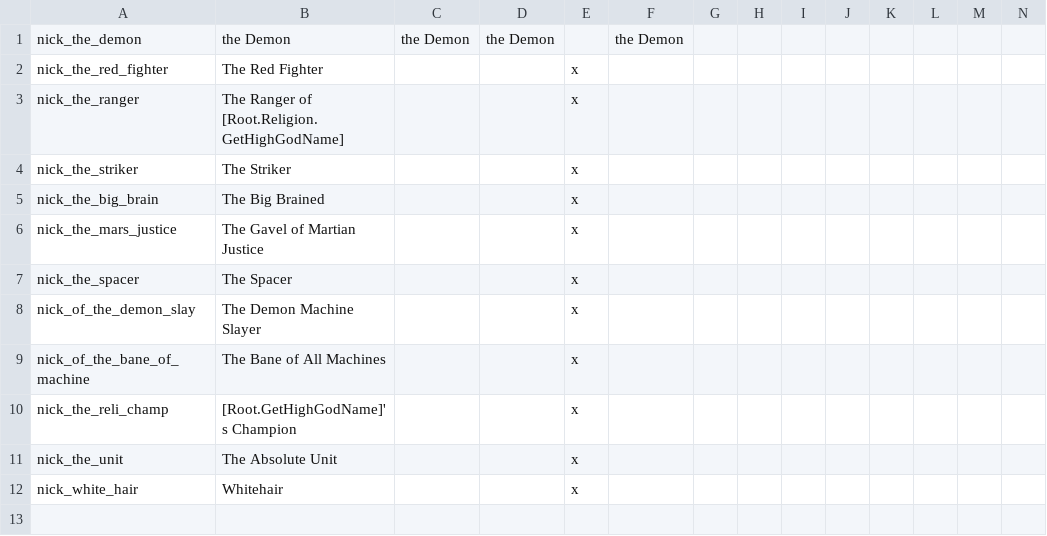
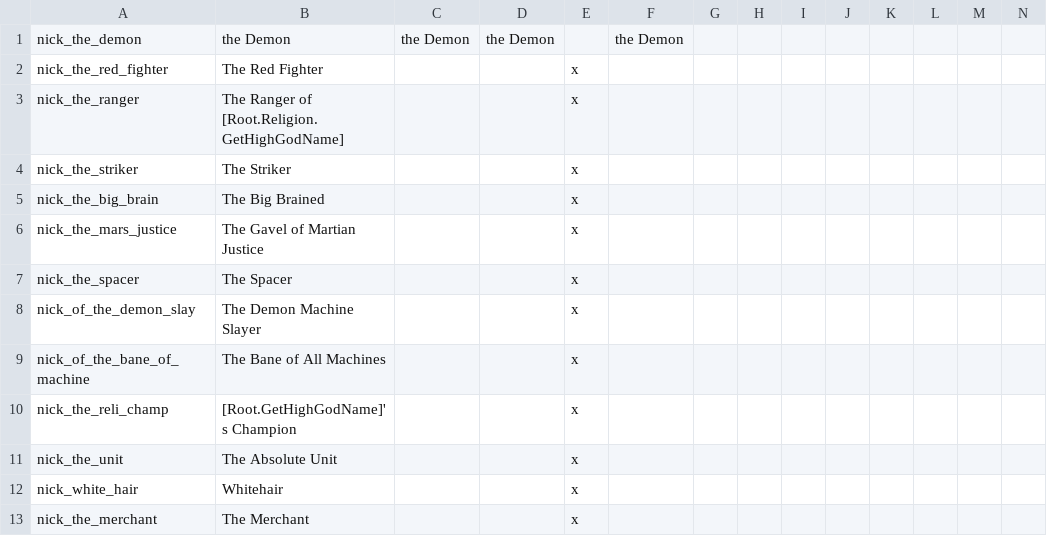
Before and after one commit to Zombaxx/MiddleMars, a CSV file: Middle Mars/localisation/00_mars_nicknames.csv, drawn as a sheet; only a part is shown; rows hold the shown columns only; the diff names each change by its address in the sheet, - before the commit and + after, or states it on an @@ line.

```diff
--- a/Middle Mars/localisation/00_mars_nicknames.csv
+++ b/Middle Mars/localisation/00_mars_nicknames.csv
+row 13: nick_the_merchant | The Merchant |  |  | x
```
Also changed, not shown: Middle Mars/localisation/00_brothel_laws.csv, Middle Mars/localisation/building_locs.csv, 29 other files.
